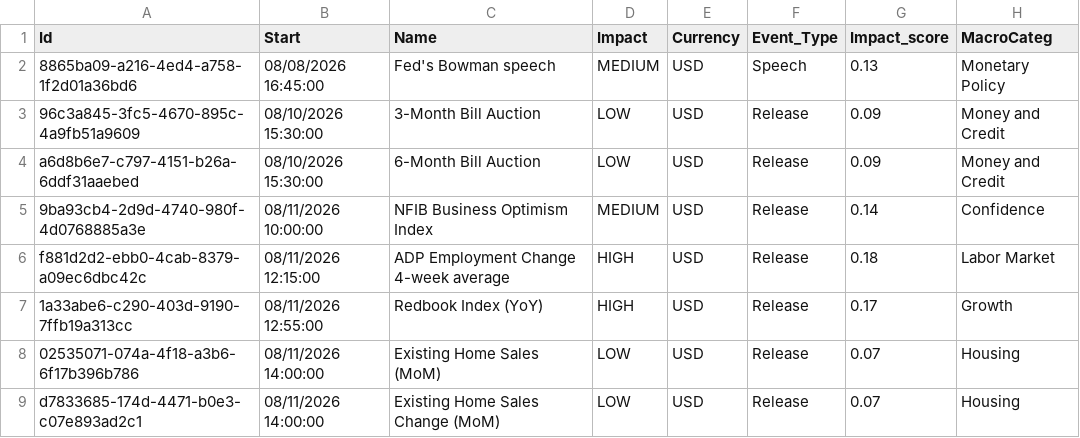
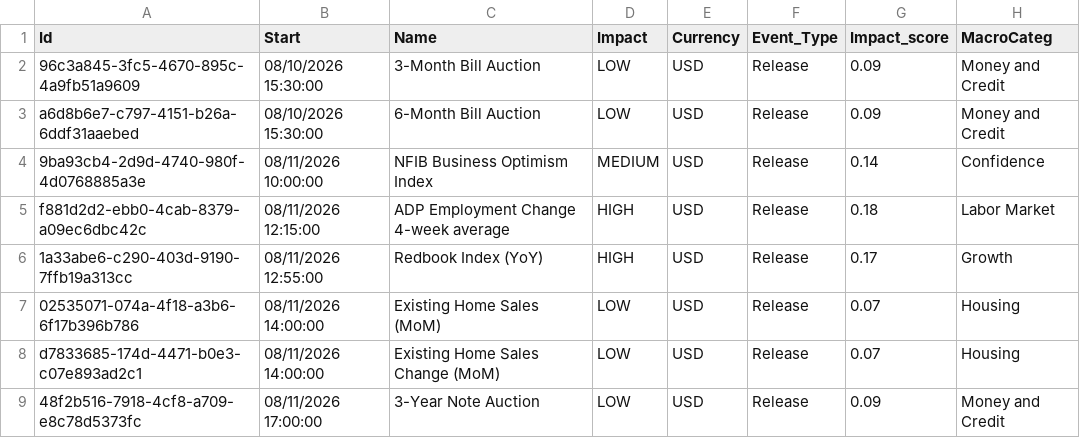
Before and after one commit to joaoalonsocasella/Economic_Calendar, a CSV file: macro-calendar/data/processed/CSV/USA_processed.csv, drawn as a sheet; only a part is shown; the shorter side is filled out with more unchanged rows.

```diff
--- a/macro-calendar/data/processed/CSV/USA_processed.csv
+++ b/macro-calendar/data/processed/CSV/USA_processed.csv
@@ -1,3 +1,2 @@
 Id,Start,Name,Impact,Currency,Event_Type,Impact_score,MacroCateg
-8865ba09-a216-4ed4-a758-1f2d01a36bd6,08/08/2026 16:45:00,Fed's Bowman speech,MEDIUM,USD,Speech,0.13,Monetary Policy
 96c3a845-3fc5-4670-895c-4a9fb51a9609,08/10/2026 15:30:00,3-Month Bill Auction,LOW,USD,Release,0.09,Money and Credit
```
Also changed, not shown: macro-calendar/data/raw/CSV/USA.csv, 50 other files.
